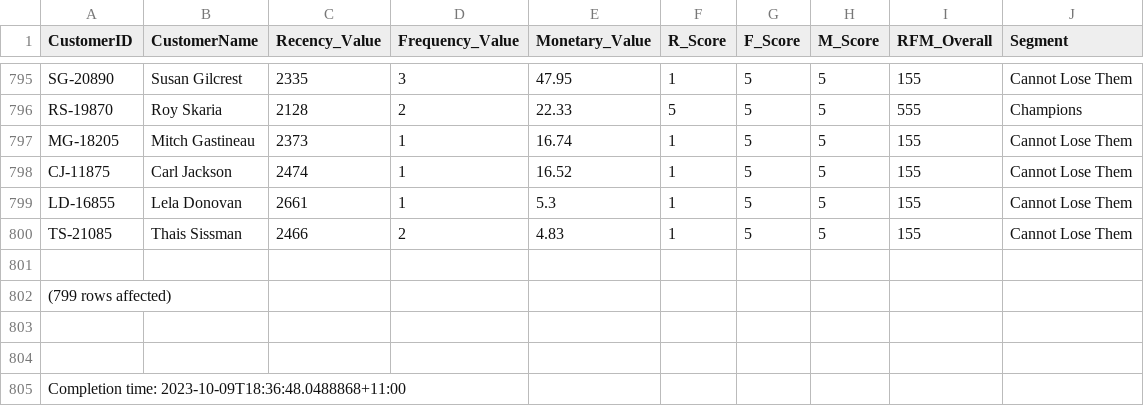
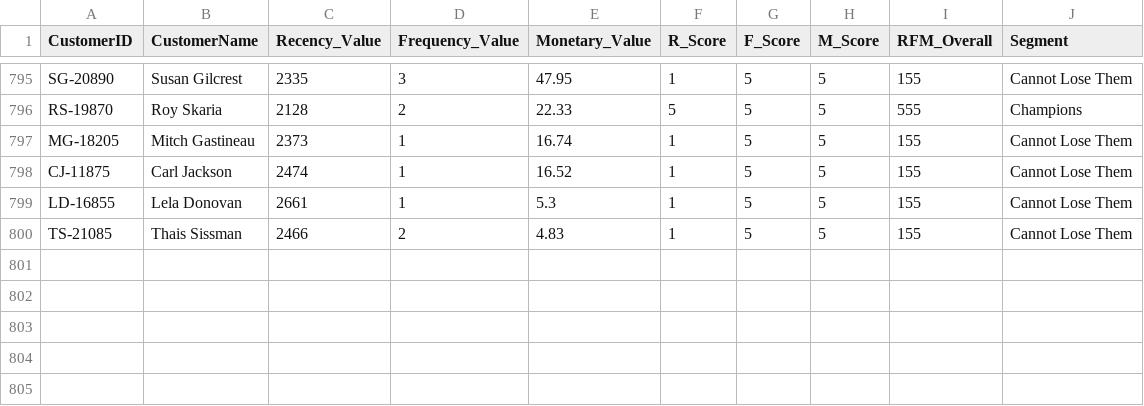
Before and after one commit to hoagson00/ds-customer-segmentation, a CSV file: RFM_Analysis.csv, drawn as a sheet; only a part is shown, gaps mark what is left out; the diff names each change by its address in the sheet, - before the commit and + after, or states it on an @@ line.

```diff
--- a/RFM_Analysis.csv
+++ b/RFM_Analysis.csv
-row 801: (empty)
-row 802: (799 rows affected)
-row 803: (empty)
-row 804: (empty)
-row 805: Completion time: 2023-10-09T18:36:48.0488868+11:00
```
Also changed, not shown: 1 other file.
